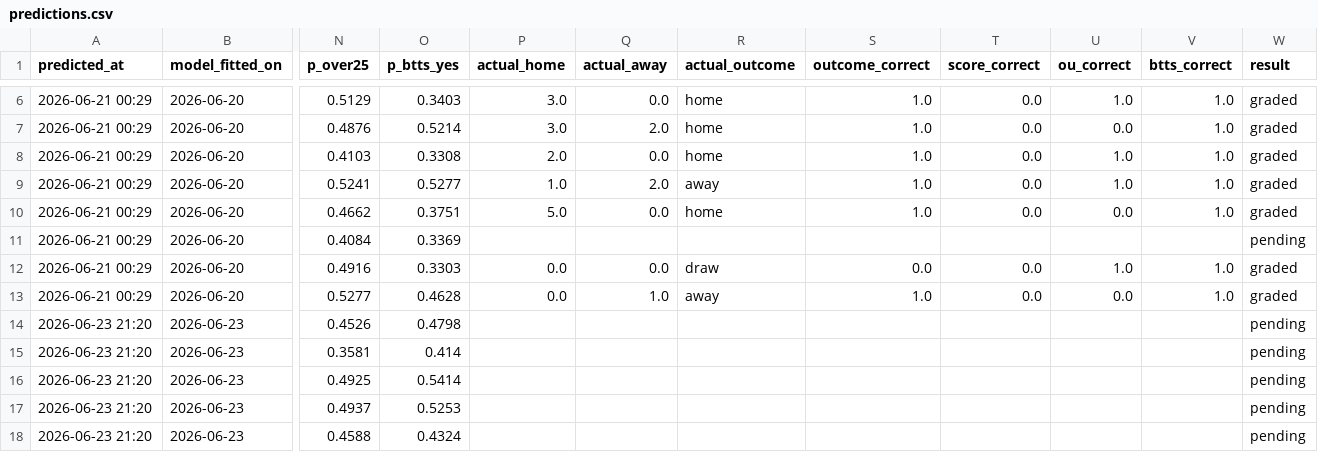
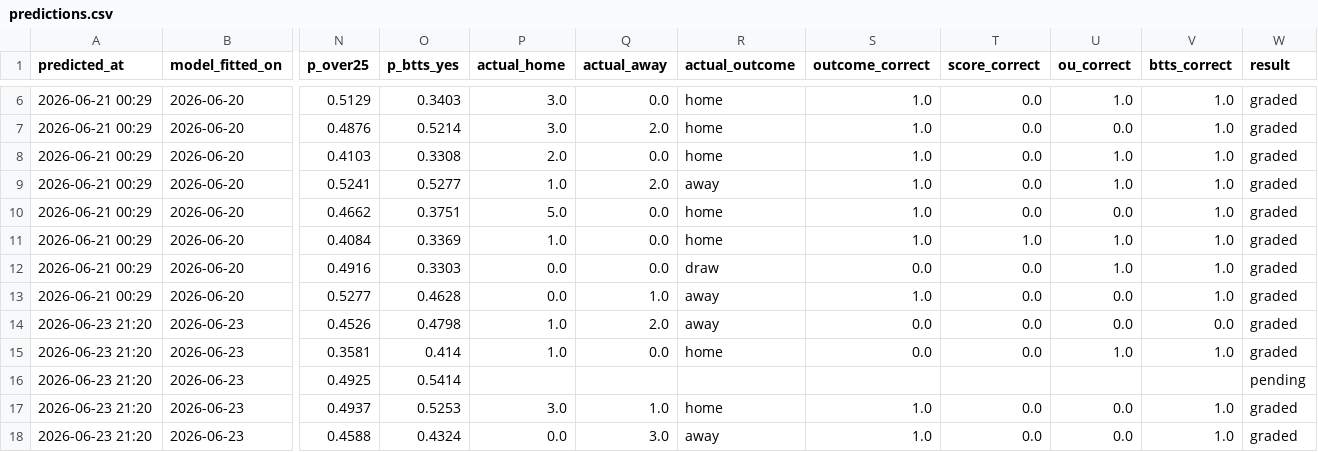
Before and after one commit to joscho11/soccer_model, a CSV file: data/predictions.csv, drawn as a sheet; only a part is shown, gaps mark what is left out; the diff covers the shown part only; the diff names each change by its address in the sheet, - before the commit and + after, or states it on an @@ line.

Commit message:
logging results

```diff
--- a/data/predictions.csv
+++ b/data/predictions.csv
-P11 (actual_home): (empty)
+P11 (actual_home): 1.0
-Q11 (actual_away): (empty)
+Q11 (actual_away): 0.0
-R11 (actual_outcome): (empty)
+R11 (actual_outcome): home
-S11 (outcome_correct): (empty)
+S11 (outcome_correct): 1.0
-T11 (score_correct): (empty)
+T11 (score_correct): 1.0
-U11 (ou_correct): (empty)
+U11 (ou_correct): 1.0
-V11 (btts_correct): (empty)
+V11 (btts_correct): 1.0
-W11 (result): pending
+W11 (result): graded
-P14:P15 (actual_home): (empty)
+P14:P15 (actual_home): 1.0
-Q14 (actual_away): (empty)
+Q14 (actual_away): 2.0
-R14 (actual_outcome): (empty)
+R14 (actual_outcome): away
-S14:S15 (outcome_correct): (empty)
+S14:S15 (outcome_correct): 0.0
-T14:T15 (score_correct): (empty)
+T14:T15 (score_correct): 0.0
-U14 (ou_correct): (empty)
+U14 (ou_correct): 0.0
-V14 (btts_correct): (empty)
+V14 (btts_correct): 0.0
-W14:W15 (result): pending
+W14:W15 (result): graded
-Q15 (actual_away): (empty)
+Q15 (actual_away): 0.0
-R15 (actual_outcome): (empty)
+R15 (actual_outcome): home
-U15 (ou_correct): (empty)
+U15 (ou_correct): 1.0
-V15 (btts_correct): (empty)
+V15 (btts_correct): 1.0
-P17 (actual_home): (empty)
+P17 (actual_home): 3.0
-Q17 (actual_away): (empty)
+Q17 (actual_away): 1.0
-R17 (actual_outcome): (empty)
+R17 (actual_outcome): home
-S17:S18 (outcome_correct): (empty)
+S17:S18 (outcome_correct): 1.0
-T17:T18 (score_correct): (empty)
+T17:T18 (score_correct): 0.0
-U17:U18 (ou_correct): (empty)
+U17:U18 (ou_correct): 0.0
-V17:V18 (btts_correct): (empty)
+V17:V18 (btts_correct): 1.0
-W17:W18 (result): pending
+W17:W18 (result): graded
-P18 (actual_home): (empty)
+P18 (actual_home): 0.0
-Q18 (actual_away): (empty)
+Q18 (actual_away): 3.0
-R18 (actual_outcome): (empty)
+R18 (actual_outcome): away
```
Also changed, not shown: 6 added rows and 8 edited cells elsewhere in this file, data/challenge_log.csv.
